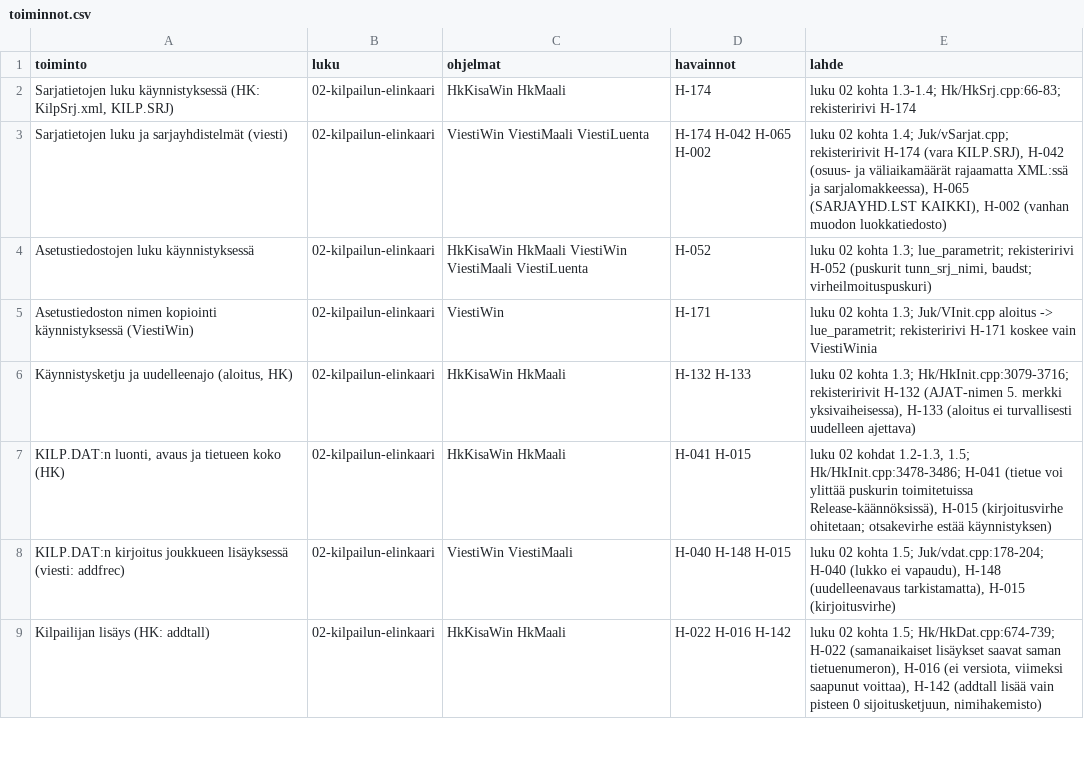
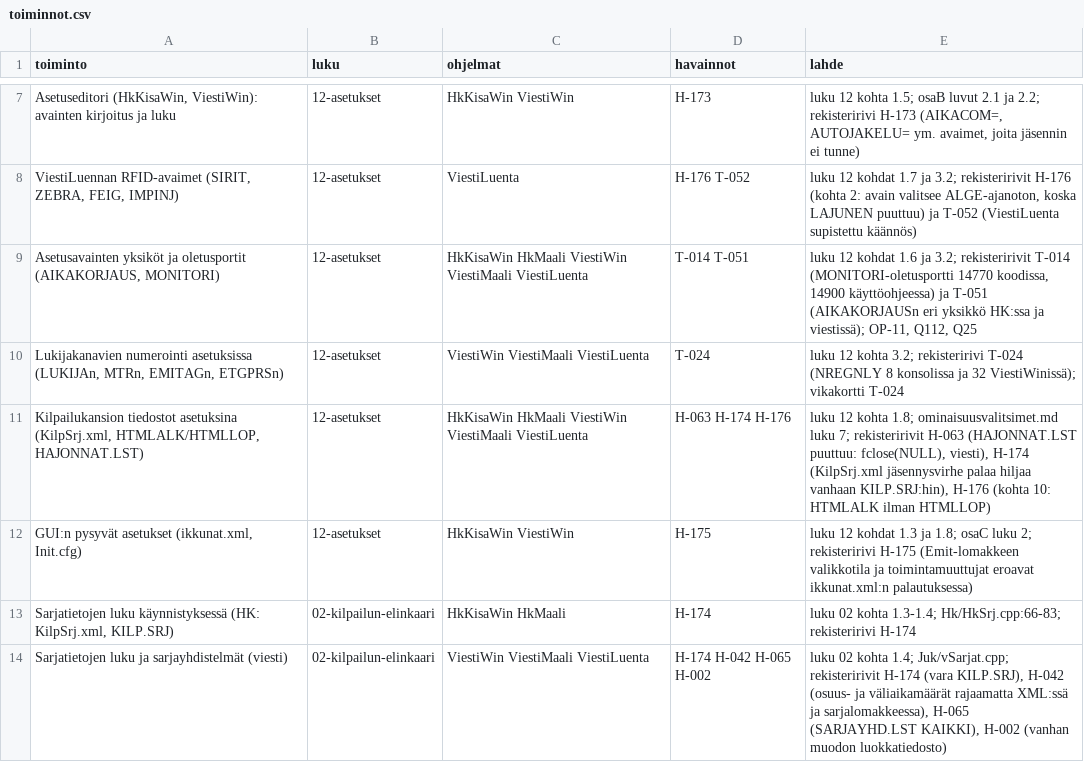
Before and after one commit to PirilaTP/tulospalvelu, a CSV file: doc/tietopohja/kasikirja/toiminnot.csv, drawn as a sheet; only a part is shown, gaps mark what is left out; the shorter side is filled out with more unchanged rows; the diff covers the shown part only.

```diff
--- a/doc/tietopohja/kasikirja/toiminnot.csv
+++ b/doc/tietopohja/kasikirja/toiminnot.csv
@@ -2 +7,7 @@ toiminto,luku,ohjelmat,havainnot,lahde
+"Asetuseditori (HkKisaWin, ViestiWin): avainten kirjoitus ja luku",12-asetukset,HkKisaWin ViestiWin,H-173,"luku 12 kohta 1.5; osaB luvut 2.1 ja 2.2; rekisteririvi H-173 (AIKACOM=, AUTOJAKELU= ym. avaimet, joita jäsennin ei tunne)"
+"ViestiLuennan RFID-avaimet (SIRIT, ZEBRA, FEIG, IMPINJ)",12-asetukset,ViestiLuenta,H-176 T-052,"luku 12 kohdat 1.7 ja 3.2; rekisteririvit H-176 (kohta 2: avain valitsee ALGE-ajanoton, koska LAJUNEN puuttuu) ja T-052 (ViestiLuenta supistettu käännös)"
+"Asetusavainten yksiköt ja oletusportit (AIKAKORJAUS, MONITORI)",12-asetukset,HkKisaWin HkMaali ViestiWin ViestiMaali ViestiLuenta,T-014 T-051,"luku 12 kohdat 1.6 ja 3.2; rekisteririvit T-014 (MONITORI-oletusportti 14770 koodissa, 14900 käyttöohjeessa) ja T-051 (AIKAKORJAUSn eri yksikkö HK:ssa ja viestissä); OP-11, Q112, Q25"
+"Lukijakanavien numerointi asetuksissa (LUKIJAn, MTRn, EMITAGn, ETGPRSn)",12-asetukset,ViestiWin ViestiMaali ViestiLuenta,T-024,luku 12 kohta 3.2; rekisteririvi T-024 (NREGNLY 8 konsolissa ja 32 ViestiWinissä); vikakortti T-024
+"Kilpailukansion tiedostot asetuksina (KilpSrj.xml, HTMLALK/HTMLLOP, HAJONNAT.LST)",12-asetukset,HkKisaWin HkMaali ViestiWin ViestiMaali ViestiLuenta,H-063 H-174 H-176,"luku 12 kohta 1.8; ominaisuusvalitsimet.md luku 7; rekisteririvit H-063 (HAJONNAT.LST puuttuu: fclose(NULL), viesti), H-174 (KilpSrj.xml jäsennysvirhe palaa hiljaa vanhaan KILP.SRJ:hin), H-176 (kohta 10: HTMLALK ilman HTMLLOP)"
+"GUI:n pysyvät asetukset (ikkunat.xml, Init.cfg)",12-asetukset,HkKisaWin ViestiWin,H-175,luku 12 kohdat 1.3 ja 1.8; osaC luku 2; rekisteririvi H-175 (Emit-lomakkeen valikkotila ja toimintamuuttujat eroavat ikkunat.xml:n palautuksessa)
 "Sarjatietojen luku käynnistyksessä (HK: KilpSrj.xml, KILP.SRJ)",02-kilpailun-elinkaari,HkKisaWin HkMaali,H-174,luku 02 kohta 1.3-1.4; Hk/HkSrj.cpp:66-83; rekisteririvi H-174
```
Also changed, not shown: 5 added rows and 2 edited cells elsewhere in this file, 9 other files.
